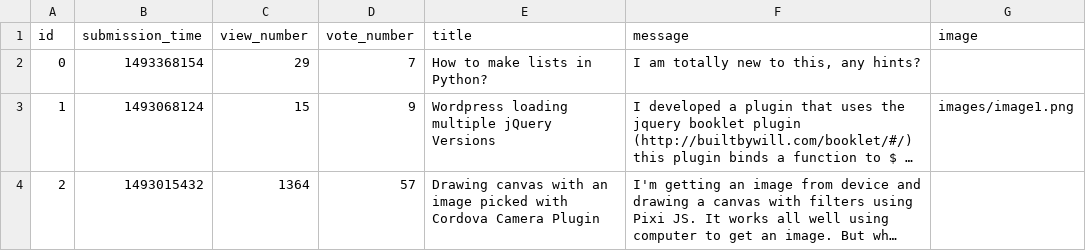
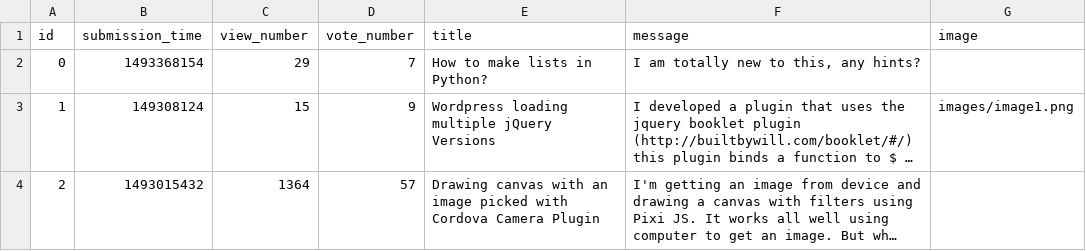
Before and after one commit to MateMiklos/AskMate, a CSV file: sample_data/question.csv, drawn as a sheet; long unchanged cells end in …; the diff names each change by its address in the sheet, - before the commit and + after, or states it on an @@ line.

```diff
--- a/sample_data/question.csv
+++ b/sample_data/question.csv
-B3 (submission_time): 1493068124
+B3 (submission_time): 149308124
```
Also changed, not shown: 2 other files.
